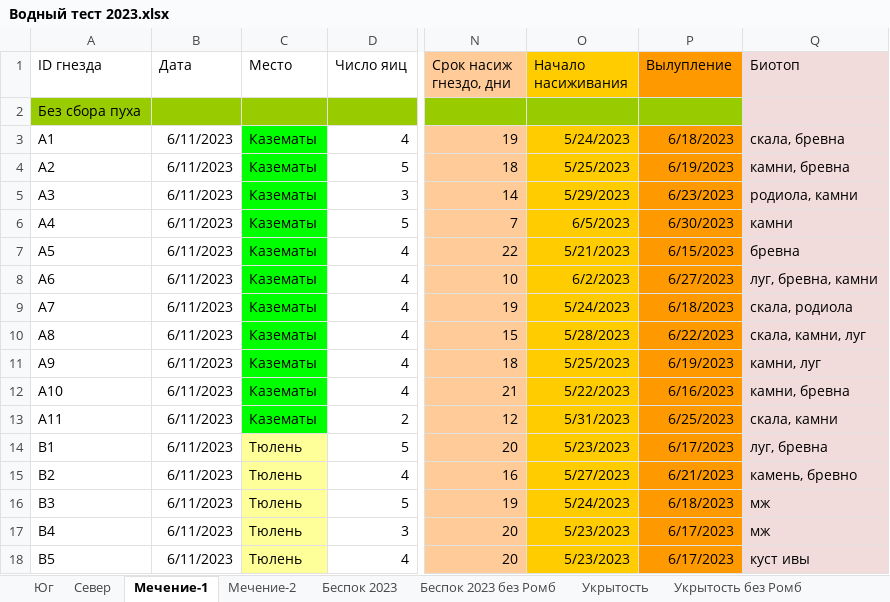
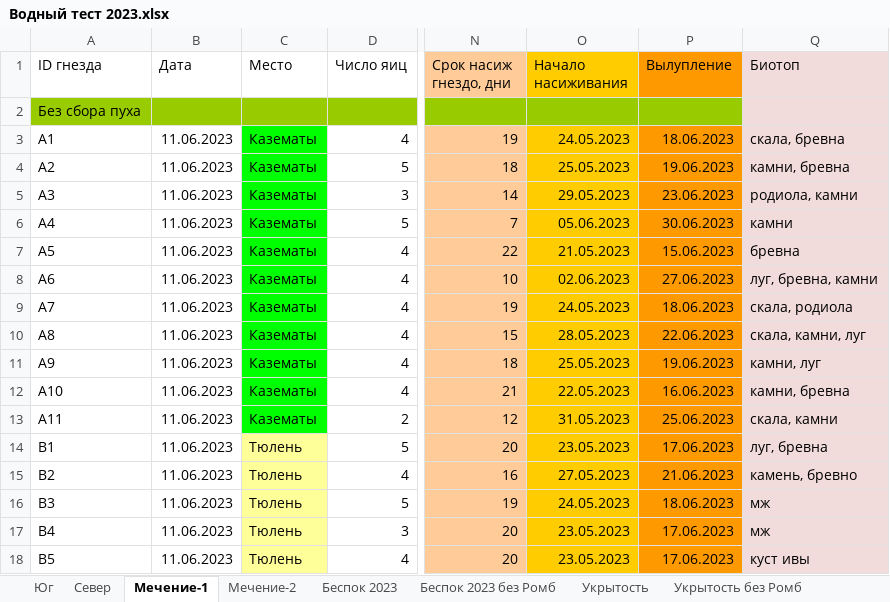
Before and after one commit to polydora/Mat_Met_Psychology, an Excel workbook: data/Водный тест 2023.xlsx, sheet Мечение-1, drawn as a sheet; only a part is shown, gaps mark what is left out; values as stored, in another font and other column widths than the file's, no borders; the diff covers the shown part only; the diff names each change by its address in the sheet, - before the commit and + after, or states it on an @@ line.

```diff
--- a/data/Водный тест 2023.xlsx (sheet Мечение-1)
+++ b/data/Водный тест 2023.xlsx (sheet Мечение-1)
-B3:B18 (Дата): 6/11/2023
+B3:B18 (Дата): 11.06.2023
-O3 (Начало насиживания): 5/24/2023
+O3 (Начало насиживания): 24.05.2023
-P3 (Вылупление): 6/18/2023
+P3 (Вылупление): 18.06.2023
-O4 (Начало насиживания): 5/25/2023
+O4 (Начало насиживания): 25.05.2023
-P4 (Вылупление): 6/19/2023
+P4 (Вылупление): 19.06.2023
-O5 (Начало насиживания): 5/29/2023
+O5 (Начало насиживания): 29.05.2023
-P5 (Вылупление): 6/23/2023
+P5 (Вылупление): 23.06.2023
-O6 (Начало насиживания): 6/5/2023
+O6 (Начало насиживания): 05.06.2023
-P6 (Вылупление): 6/30/2023
+P6 (Вылупление): 30.06.2023
-O7 (Начало насиживания): 5/21/2023
+O7 (Начало насиживания): 21.05.2023
-P7 (Вылупление): 6/15/2023
+P7 (Вылупление): 15.06.2023
-O8 (Начало насиживания): 6/2/2023
+O8 (Начало насиживания): 02.06.2023
-P8 (Вылупление): 6/27/2023
+P8 (Вылупление): 27.06.2023
-O9 (Начало насиживания): 5/24/2023
+O9 (Начало насиживания): 24.05.2023
-P9 (Вылупление): 6/18/2023
+P9 (Вылупление): 18.06.2023
-O10 (Начало насиживания): 5/28/2023
+O10 (Начало насиживания): 28.05.2023
-P10 (Вылупление): 6/22/2023
+P10 (Вылупление): 22.06.2023
-O11 (Начало насиживания): 5/25/2023
+O11 (Начало насиживания): 25.05.2023
-P11 (Вылупление): 6/19/2023
+P11 (Вылупление): 19.06.2023
-O12 (Начало насиживания): 5/22/2023
+O12 (Начало насиживания): 22.05.2023
-P12 (Вылупление): 6/16/2023
+P12 (Вылупление): 16.06.2023
-O13 (Начало насиживания): 5/31/2023
+O13 (Начало насиживания): 31.05.2023
-P13 (Вылупление): 6/25/2023
+P13 (Вылупление): 25.06.2023
-O14 (Начало насиживания): 5/23/2023
+O14 (Начало насиживания): 23.05.2023
-P14 (Вылупление): 6/17/2023
+P14 (Вылупление): 17.06.2023
-O15 (Начало насиживания): 5/27/2023
+O15 (Начало насиживания): 27.05.2023
-P15 (Вылупление): 6/21/2023
+P15 (Вылупление): 21.06.2023
-O16 (Начало насиживания): 5/24/2023
+O16 (Начало насиживания): 24.05.2023
-P16 (Вылупление): 6/18/2023
+P16 (Вылупление): 18.06.2023
-O17:O18 (Начало насиживания): 5/23/2023
+O17:O18 (Начало насиживания): 23.05.2023
-P17:P18 (Вылупление): 6/17/2023
+P17:P18 (Вылупление): 17.06.2023
```
Also changed, not shown: 1185 edited cells elsewhere in this sheet, sheet Мечение-2, sheet Север, sheet Укрытость, sheet Беспок 2023, sheet Мечение-2 старое, sheet Беспок 2023 без Ромб, 2 more sheets, hidden cells, charts or pictures, 6 other files.
